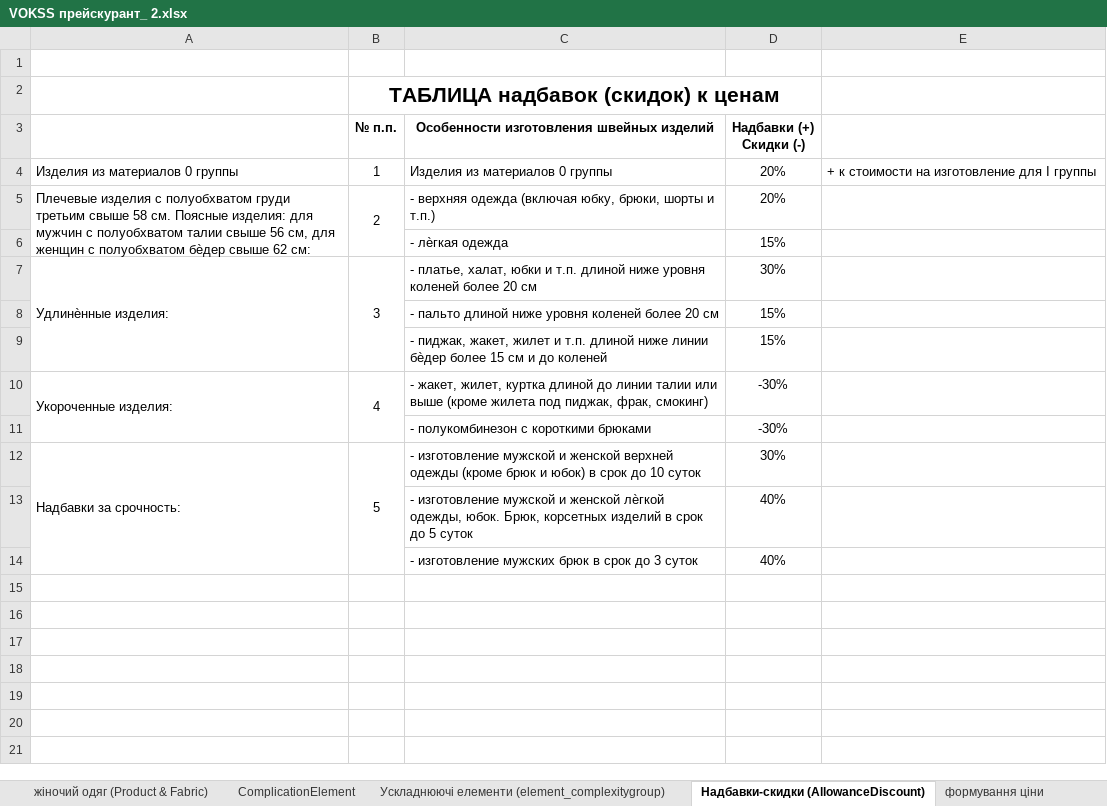
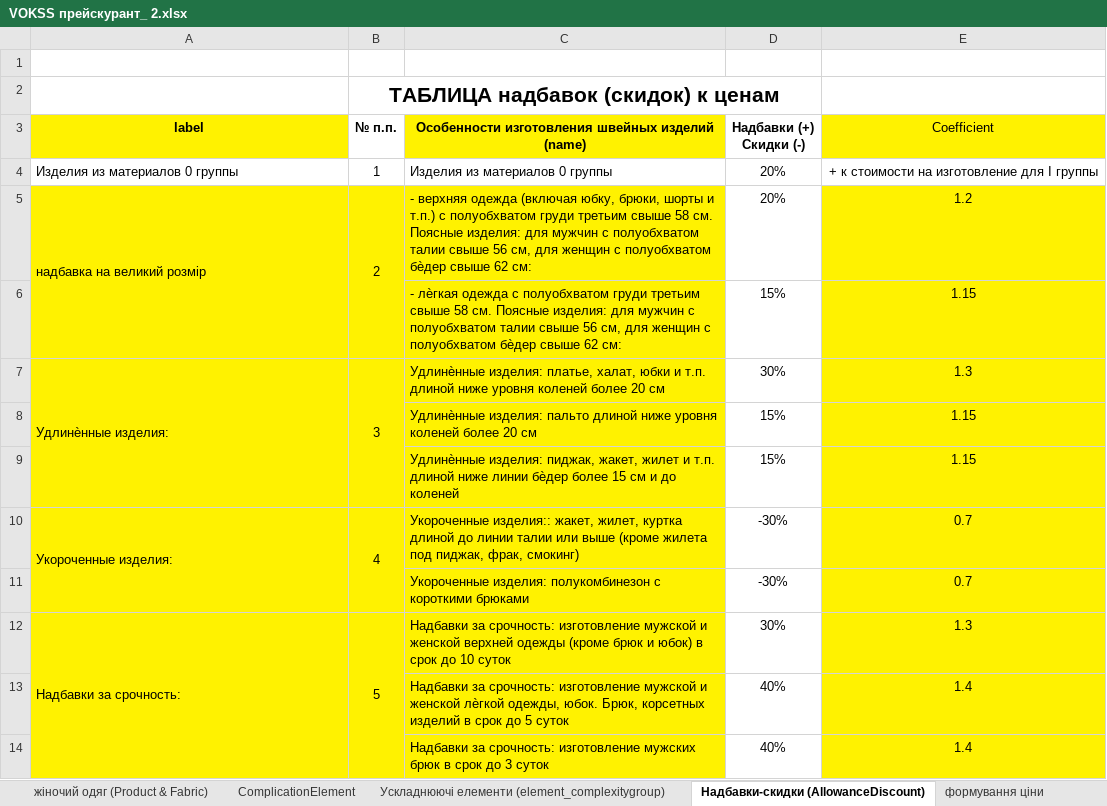
Before and after one commit to Vitamal/vokss, an Excel workbook: VOKSS прейскурант_ 2.xlsx, sheet Надбавки-скидки (AllowanceDiscount), drawn as a sheet; values as stored, in another font and other column widths than the file's, no borders; removed rows and columns are numbered as before the commit, all else as after; the diff names each change by its address in the sheet, - before the commit and + after, or states it on an @@ line.

```diff
--- a/VOKSS прейскурант_ 2.xlsx (sheet Надбавки-скидки (AllowanceDiscount))
+++ b/VOKSS прейскурант_ 2.xlsx (sheet Надбавки-скидки (AllowanceDiscount))
-A3: (empty)
+A3: label
-A3 fill: none
+A3 fill: #FFF200
-C3: Особенности изготовления швейных изделий
+C3: Особенности изготовления швейных изделий (name)
-C3 fill: none
+C3 fill: #FFF200
-E3: (empty)
+E3: Coefficient
-E3 fill: none
+E3 fill: #FFF200
-E4 alignment: left
+E4 alignment: center
-A5 (label): Плечевые изделия с полуобхватом груди третьим свыше 58 см. Поясные изделия: для мужчин с полуобхватом талии свыше 56 см, для женщин с полуобхватом бѐдер свыше 62 см:
+A5 (label): надбавка на великий розмір
-A5:C5 fill: none
+A5:C5 fill: #FFF200
-C5: …и т.п.)
+C5: …и т.п.) с полуобхватом груди третьим свыше 58 см. Поясные изделия: для мужчин с полуобхватом талии свыше 56 см, для женщин с полуобхватом бѐдер свыше 62 см:
-E5 (Coefficient): (empty)
+E5 (Coefficient): 1.2
-E5 fill: none
+E5 fill: #FFF200
-row 6:  |  | - лѐгкая одежда | 15%
+row 6:  |  | - лѐгкая одежда с полуобхватом груди третьим свыше 58 см. Поясные изделия: для мужчин с полуобхватом талии свыше 56 см, для женщин с полуобхватом бѐдер свыше 62 см: | 15% | 1.15
-A7:C7 fill: none
+A7:C7 fill: #FFF200
-C7: - платье, халат,…
+C7: Удлинѐнные изделия: платье, халат,…
-E7 (Coefficient): (empty)
+E7 (Coefficient): 1.3
-E7 fill: none
+E7 fill: #FFF200
-row 8:  |  | - пальто длиной ниже уровня коленей более 20 см | 15%
+row 8:  |  | Удлинѐнные изделия: пальто длиной ниже уровня коленей более 20 см | 15% | 1.15
-A9:C10 fill: none
+A9:C10 fill: #FFF200
-C9: - пиджак, жакет,…
+C9: Удлинѐнные изделия: пиджак, жакет,…
-E9 (Coefficient): (empty)
+E9 (Coefficient): 1.15
-E9:E10 fill: none
+E9:E10 fill: #FFF200
-C10: - жакет, жилет,…
+C10: Укороченные изделия:: жакет, жилет,…
-E10 (Coefficient): (empty)
+E10 (Coefficient): 0.7
-row 11:  |  | - полукомбинезон с короткими брюками | -30%
+row 11:  |  | Укороченные изделия: полукомбинезон с короткими брюками | -30% | 0.7
-A12:C13 fill: none
+A12:C13 fill: #FFF200
-C12: - изготовление мужской…
+C12: Надбавки за срочность: изготовление мужской…
-E12 (Coefficient): (empty)
+E12 (Coefficient): 1.3
-E12:E13 fill: none
+E12:E13 fill: #FFF200
-C13: - изготовление мужской…
+C13: Надбавки за срочность: изготовление мужской…
-E13 (Coefficient): (empty)
+E13 (Coefficient): 1.4
-row 14:  |  | - изготовление мужских брюк в срок до 3 суток | 40%
+row 14:  |  | Надбавки за срочность: изготовление мужских брюк в срок до 3 суток | 40% | 1.4
```
Also changed, not shown: sheet формування ціни, sheet розподіл матеріалів (Fabric), sheet Ускладнюючі елементи (element_complexitygroup), sheet ComplicationElement, sheet жіночий одяг (Product & Fabric), sheet мінімальний фасон (...), 12 other files.
